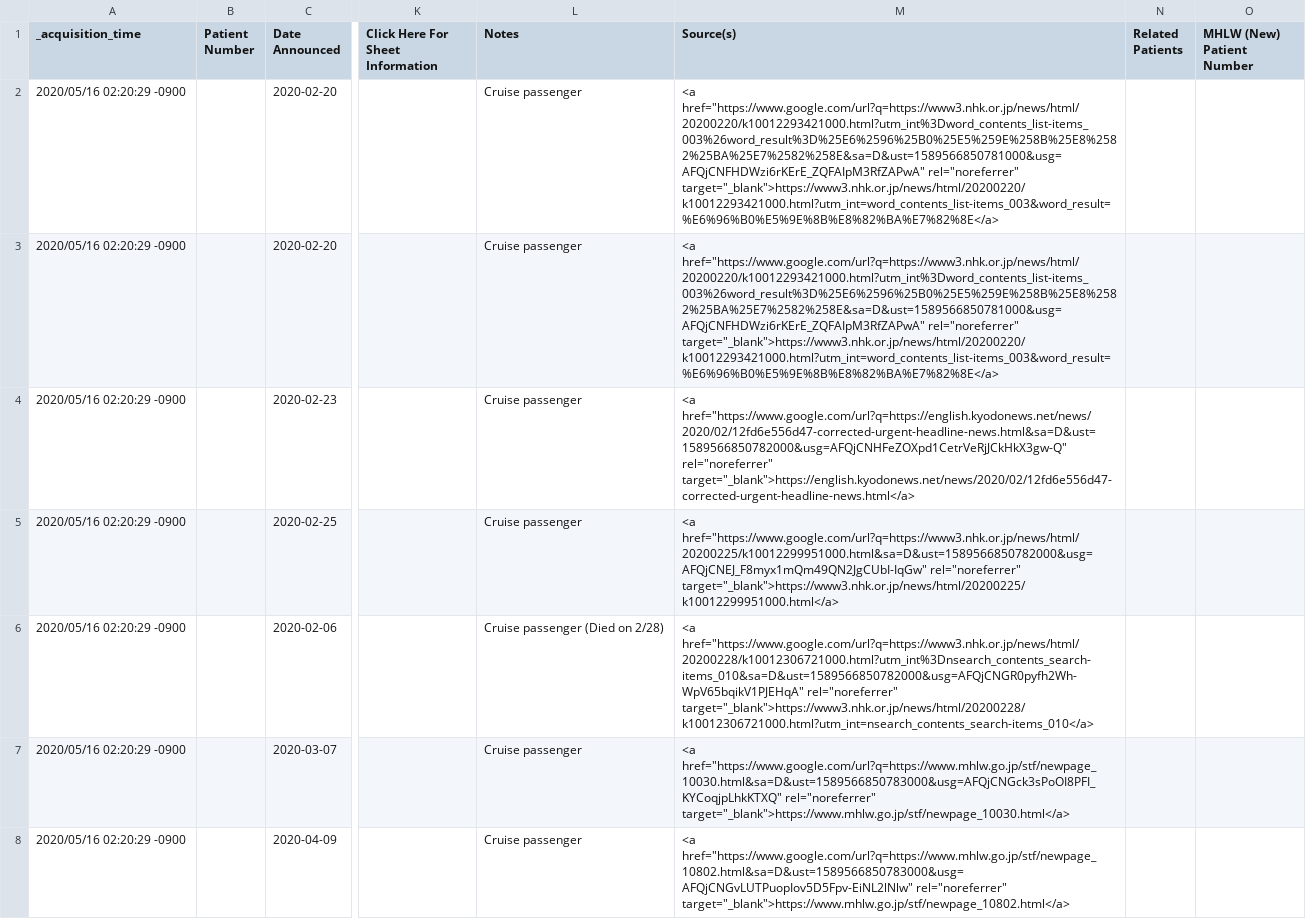
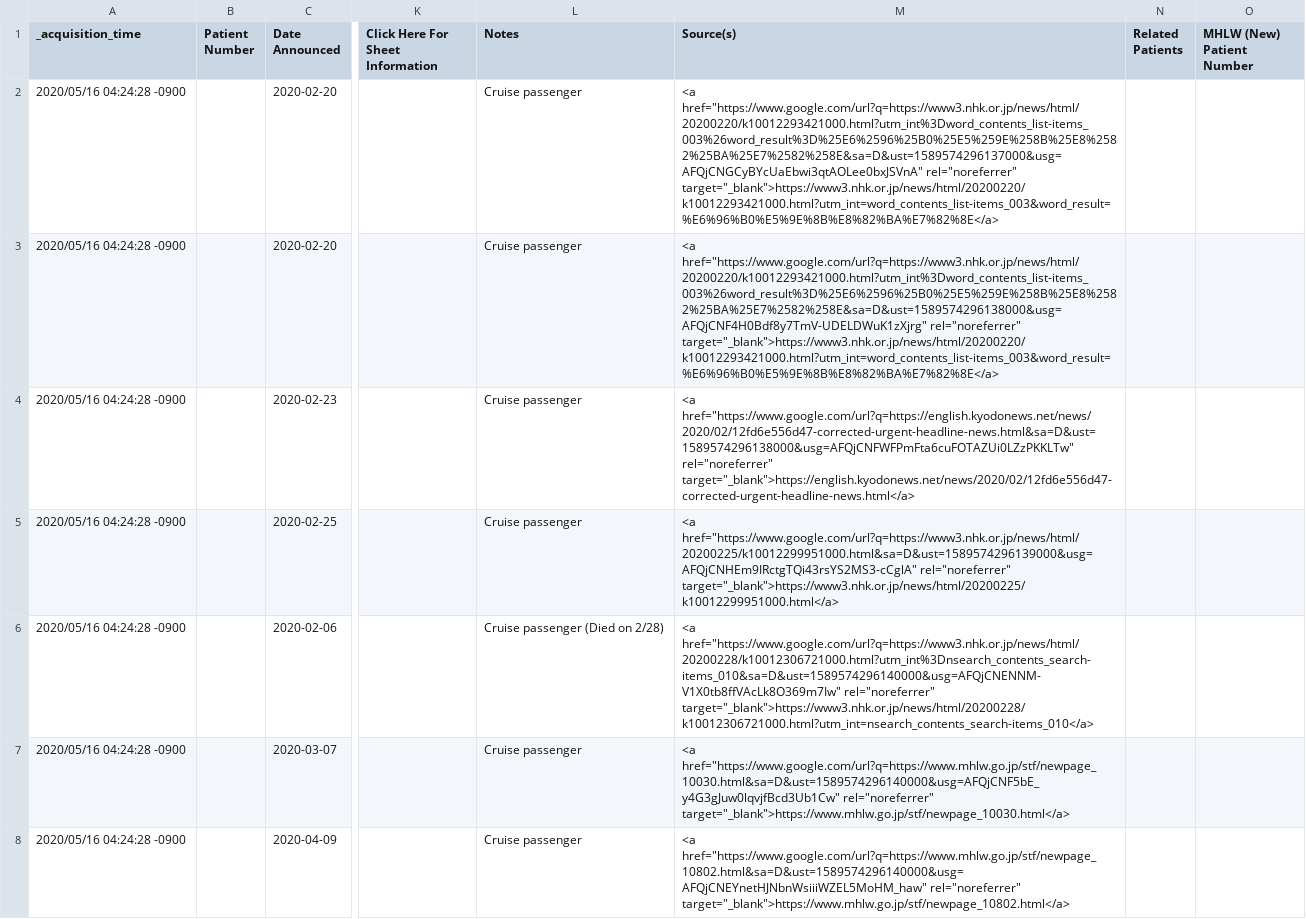
Before and after one commit to s-yamano/Splunk-COVID19-Japan, a CSV file: covid19-japan/lookups/Diamond_Princess_Patient_Data.csv, drawn as a sheet; only a part is shown, gaps mark what is left out; the diff names each change by its address in the sheet, - before the commit and + after, or states it on an @@ line.

```diff
--- a/covid19-japan/lookups/Diamond_Princess_Patient_Data.csv
+++ b/covid19-japan/lookups/Diamond_Princess_Patient_Data.csv
-A2:A8 (_acquisition_time): 2020/05/16 02:20:29 -0900
+A2:A8 (_acquisition_time): 2020/05/16 04:24:28 -0900
-M2 (Source(s)): <a href="https://www.google.com/url?q=https://www3.nhk.or.jp/news/html/20200220/k10012293421000.html?utm_int%3Dword_contents_list-items_003%26word_result%3D%25E6%2596%25B0%25E5%259E%258B%25E8%2582%25BA%25E7%2582%258E&sa=D&ust=1589566850781000&usg=AFQjCNFHDWzi6rKErE_ZQFAIpM3RfZAPwA" rel="noreferrer" target="_blank">https://www3.nhk.or.jp/news/html/20200220/k10012293421000.html?utm_int=word_contents_list-items_003&word_result=%E6%96%B0%E5%9E%8B%E8%82%BA%E7%82%8E</a>
+M2 (Source(s)): <a href="https://www.google.com/url?q=https://www3.nhk.or.jp/news/html/20200220/k10012293421000.html?utm_int%3Dword_contents_list-items_003%26word_result%3D%25E6%2596%25B0%25E5%259E%258B%25E8%2582%25BA%25E7%2582%258E&sa=D&ust=1589574296137000&usg=AFQjCNGCyBYcUaEbwi3qtAOLee0bxJSVnA" rel="noreferrer" target="_blank">https://www3.nhk.or.jp/news/html/20200220/k10012293421000.html?utm_int=word_contents_list-items_003&word_result=%E6%96%B0%E5%9E%8B%E8%82%BA%E7%82%8E</a>
-M3 (Source(s)): <a href="https://www.google.com/url?q=https://www3.nhk.or.jp/news/html/20200220/k10012293421000.html?utm_int%3Dword_contents_list-items_003%26word_result%3D%25E6%2596%25B0%25E5%259E%258B%25E8%2582%25BA%25E7%2582%258E&sa=D&ust=1589566850781000&usg=AFQjCNFHDWzi6rKErE_ZQFAIpM3RfZAPwA" rel="noreferrer" target="_blank">https://www3.nhk.or.jp/news/html/20200220/k10012293421000.html?utm_int=word_contents_list-items_003&word_result=%E6%96%B0%E5%9E%8B%E8%82%BA%E7%82%8E</a>
+M3 (Source(s)): <a href="https://www.google.com/url?q=https://www3.nhk.or.jp/news/html/20200220/k10012293421000.html?utm_int%3Dword_contents_list-items_003%26word_result%3D%25E6%2596%25B0%25E5%259E%258B%25E8%2582%25BA%25E7%2582%258E&sa=D&ust=1589574296138000&usg=AFQjCNF4H0Bdf8y7TmV-UDELDWuK1zXjrg" rel="noreferrer" target="_blank">https://www3.nhk.or.jp/news/html/20200220/k10012293421000.html?utm_int=word_contents_list-items_003&word_result=%E6%96%B0%E5%9E%8B%E8%82%BA%E7%82%8E</a>
-M4 (Source(s)): <a href="https://www.google.com/url?q=https://english.kyodonews.net/news/2020/02/12fd6e556d47-corrected-urgent-headline-news.html&sa=D&ust=1589566850782000&usg=AFQjCNHFeZOXpd1CetrVeRjJCkHkX3gw-Q" rel="noreferrer" target="_blank">https://english.kyodonews.net/news/2020/02/12fd6e556d47-corrected-urgent-headline-news.html</a>
+M4 (Source(s)): <a href="https://www.google.com/url?q=https://english.kyodonews.net/news/2020/02/12fd6e556d47-corrected-urgent-headline-news.html&sa=D&ust=1589574296138000&usg=AFQjCNFWFPmFta6cuFOTAZUi0LZzPKKLTw" rel="noreferrer" target="_blank">https://english.kyodonews.net/news/2020/02/12fd6e556d47-corrected-urgent-headline-news.html</a>
-M5 (Source(s)): <a href="https://www.google.com/url?q=https://www3.nhk.or.jp/news/html/20200225/k10012299951000.html&sa=D&ust=1589566850782000&usg=AFQjCNEJ_F8myx1mQm49QN2JgCUbI-IqGw" rel="noreferrer" target="_blank">https://www3.nhk.or.jp/news/html/20200225/k10012299951000.html</a>
+M5 (Source(s)): <a href="https://www.google.com/url?q=https://www3.nhk.or.jp/news/html/20200225/k10012299951000.html&sa=D&ust=1589574296139000&usg=AFQjCNHEm9IRctgTQi43rsYS2MS3-cCglA" rel="noreferrer" target="_blank">https://www3.nhk.or.jp/news/html/20200225/k10012299951000.html</a>
-M6 (Source(s)): <a href="https://www.google.com/url?q=https://www3.nhk.or.jp/news/html/20200228/k10012306721000.html?utm_int%3Dnsearch_contents_search-items_010&sa=D&ust=1589566850782000&usg=AFQjCNGR0pyfh2Wh-WpV65bqikV1PJEHqA" rel="noreferrer" target="_blank">https://www3.nhk.or.jp/news/html/20200228/k10012306721000.html?utm_int=nsearch_contents_search-items_010</a>
+M6 (Source(s)): <a href="https://www.google.com/url?q=https://www3.nhk.or.jp/news/html/20200228/k10012306721000.html?utm_int%3Dnsearch_contents_search-items_010&sa=D&ust=1589574296140000&usg=AFQjCNENNM-V1X0tb8ffVAcLk8O369m7Iw" rel="noreferrer" target="_blank">https://www3.nhk.or.jp/news/html/20200228/k10012306721000.html?utm_int=nsearch_contents_search-items_010</a>
-M7 (Source(s)): <a href="https://www.google.com/url?q=https://www.mhlw.go.jp/stf/newpage_10030.html&sa=D&ust=1589566850783000&usg=AFQjCNGck3sPoOI8PFI_KYCoqjpLhkKTXQ" rel="noreferrer" target="_blank">https://www.mhlw.go.jp/stf/newpage_10030.html</a>
+M7 (Source(s)): <a href="https://www.google.com/url?q=https://www.mhlw.go.jp/stf/newpage_10030.html&sa=D&ust=1589574296140000&usg=AFQjCNF5bE_y4G3gJuw0lqvjfBcd3Ub1Cw" rel="noreferrer" target="_blank">https://www.mhlw.go.jp/stf/newpage_10030.html</a>
-M8 (Source(s)): <a href="https://www.google.com/url?q=https://www.mhlw.go.jp/stf/newpage_10802.html&sa=D&ust=1589566850783000&usg=AFQjCNGvLUTPuopIov5D5Fpv-EiNL2lNlw" rel="noreferrer" target="_blank">https://www.mhlw.go.jp/stf/newpage_10802.html</a>
+M8 (Source(s)): <a href="https://www.google.com/url?q=https://www.mhlw.go.jp/stf/newpage_10802.html&sa=D&ust=1589574296140000&usg=AFQjCNEYnetHJNbnWsiiiWZEL5MoHM_haw" rel="noreferrer" target="_blank">https://www.mhlw.go.jp/stf/newpage_10802.html</a>
```
Also changed, not shown: covid19-japan/lookups/Cruise_Sum_By_Day.csv, covid19-japan/lookups/Patient_Statuses.csv, 5 other files.
